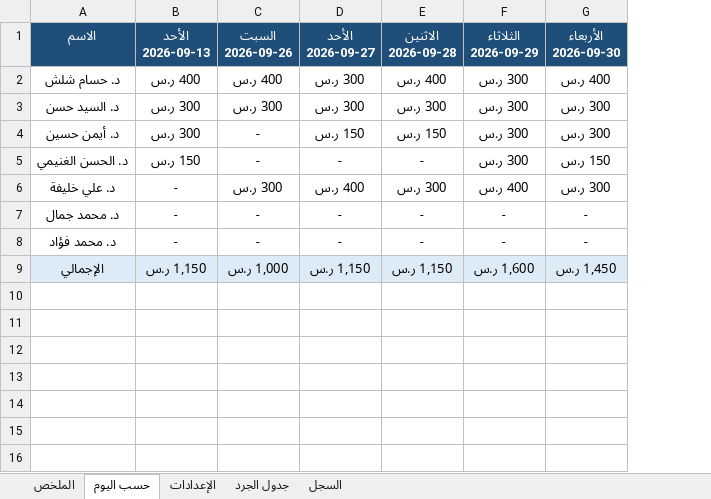
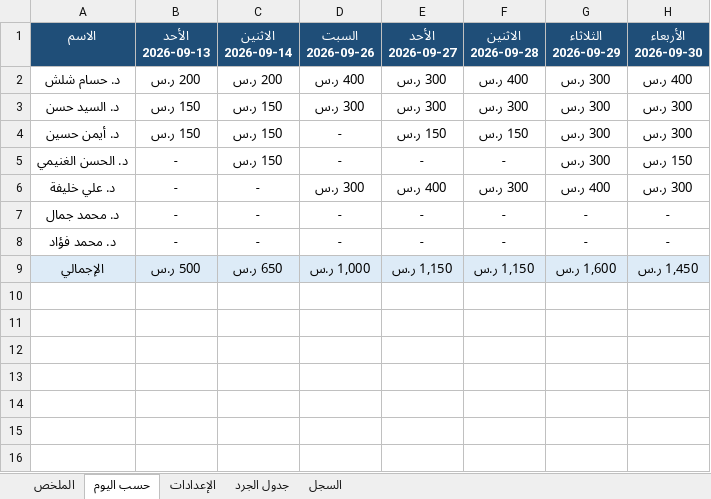
Before and after one commit to phsayed2014-oss/Dashboard-, an Excel workbook: inventory/jard_payroll.xlsx, sheet حسب اليوم, drawn as a sheet; only a part is shown; values as stored, in another font and other column widths than the file's, no borders; the diff names each change by its address in the sheet, - before the commit and + after, or states it on an @@ line.

```diff
--- a/inventory/jard_payroll.xlsx (sheet حسب اليوم)
+++ b/inventory/jard_payroll.xlsx (sheet حسب اليوم)
+column C (الاثنين 2026-09-14), rows 2-9: 200 ر.س | 150 ر.س | 150 ر.س | 150 ر.س | - | - | - | 650 ر.س
-B2 (الأحد 2026-09-13): 400 ر.س
+B2 (الأحد 2026-09-13): 200 ر.س
-B3:B4 (الأحد 2026-09-13): 300 ر.س
+B3:B4 (الأحد 2026-09-13): 150 ر.س
-B5 (الأحد 2026-09-13): 150 ر.س
+B5 (الأحد 2026-09-13): -
-B9 (الأحد 2026-09-13): 1,150 ر.س
+B9 (الأحد 2026-09-13): 500 ر.س
```
Also changed, not shown: sheet السجل, sheet جدول الجرد, formulas that keep their value, hidden cells, inventory/مستحقات جرد الصيدليات 2026.xlsx, 1 other file.
